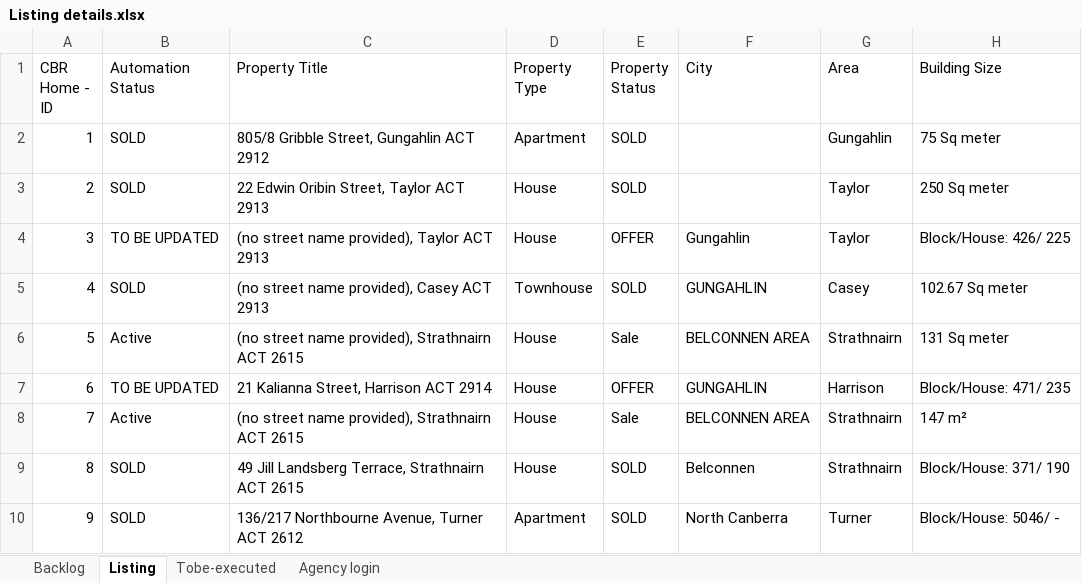
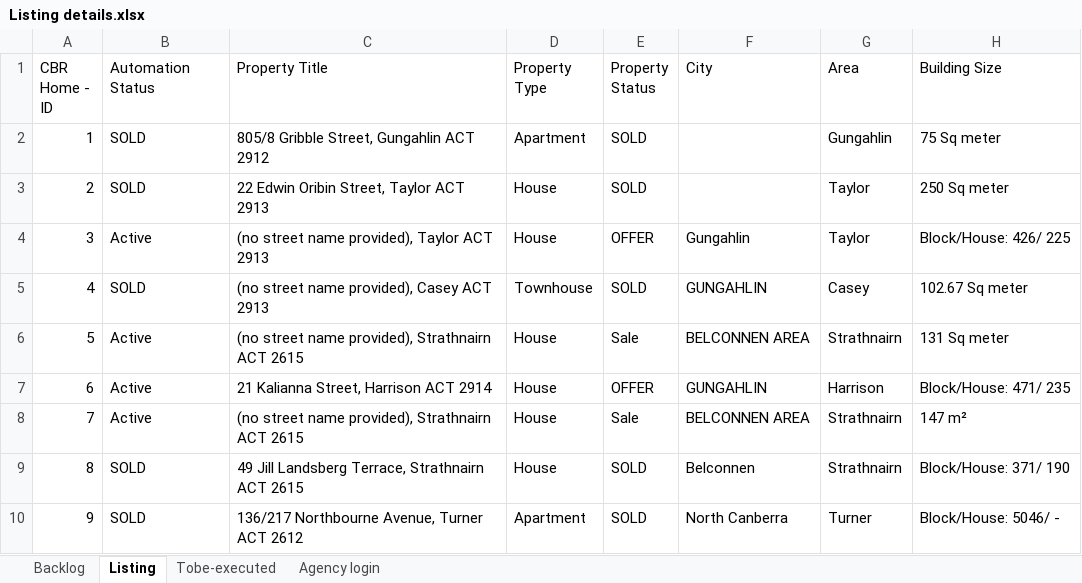
Before and after one commit to ynotcanberra/777Homes-business, an Excel workbook: src/main/resources/InputTestdata/Listing details.xlsx, sheet Listing, drawn as a sheet; only a part is shown; values as stored, in another font and other column widths than the file's, no cell formats; conditional formats not drawn; the diff covers the shown part only; the diff names each change by its address in the sheet, - before the commit and + after, or states it on an @@ line.

Commit message:
Listing published 11/07/2021

```diff
--- a/src/main/resources/InputTestdata/Listing details.xlsx (sheet Listing)
+++ b/src/main/resources/InputTestdata/Listing details.xlsx (sheet Listing)
-B4 (Automation Status): TO BE UPDATED
+B4 (Automation Status): Active
-B7 (Automation Status): TO BE UPDATED
+B7 (Automation Status): Active
```
Also changed, not shown: 15 edited cells elsewhere in this sheet, sheet Backlog, cell formats.
